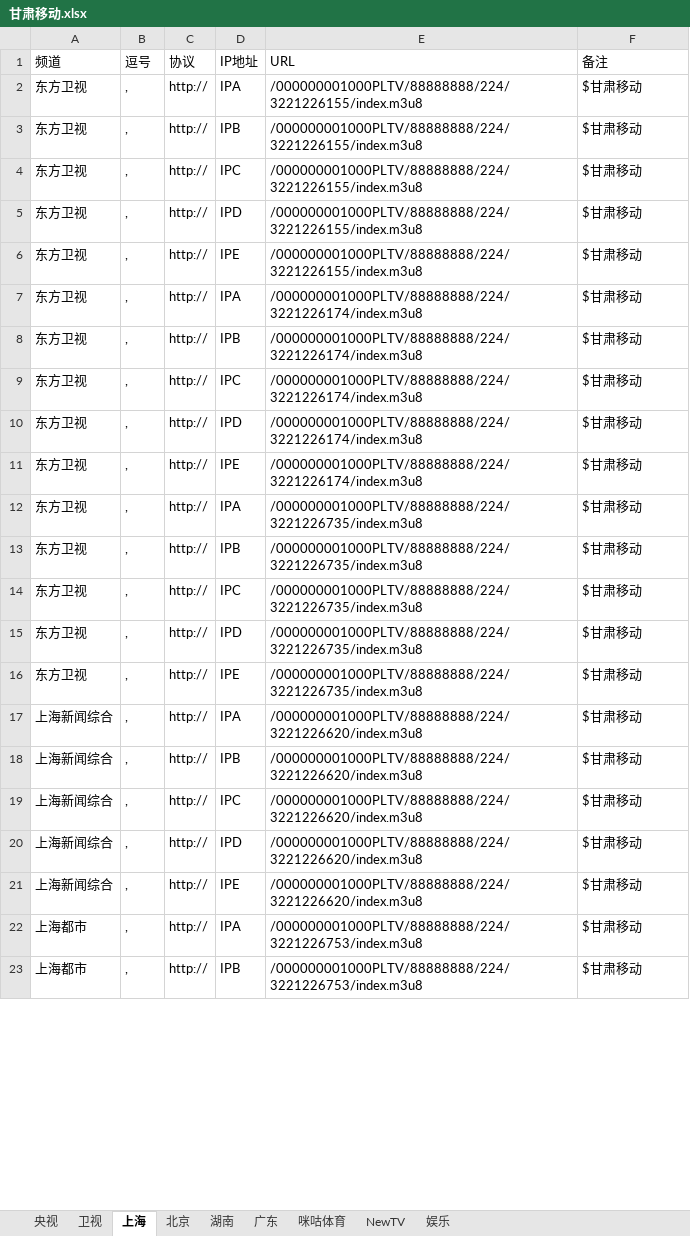
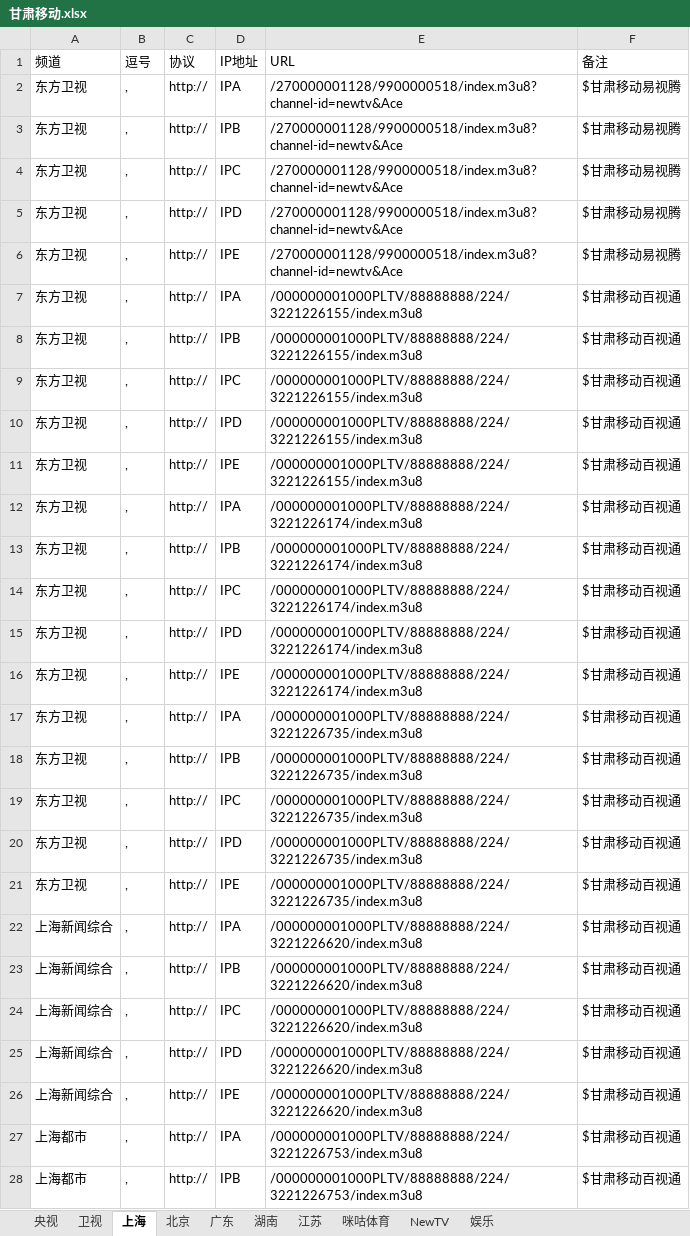
Before and after one commit to cmgyzj/Television, an Excel workbook: IPV6直播源汇总/甘肃移动.xlsx, sheet 上海, drawn as a sheet; only a part is shown; values as stored, in another font and other column widths than the file's, no borders; addresses are those after the commit; the diff covers the shown part only; the diff names each change by its address in the sheet, - before the commit and + after, or states it on an @@ line.

```diff
--- a/IPV6直播源汇总/甘肃移动.xlsx (sheet 上海)
+++ b/IPV6直播源汇总/甘肃移动.xlsx (sheet 上海)
+sheet tab: 江苏
@@ sheet tab order changed: 央视 | 卫视 | 上海 | 北京 | 广东 | 湖南 | 江苏 | 咪咕体育 | NewTV | 娱乐 @@
+row 2: 东方卫视 | , | http:// | IPA | /270000001128/9900000518/index.m3u8?channel-id=newtv&Ace | $甘肃移动易视腾
+row 3: 东方卫视 | , | http:// | IPB | /270000001128/9900000518/index.m3u8?channel-id=newtv&Ace | $甘肃移动易视腾
+row 4: 东方卫视 | , | http:// | IPC | /270000001128/9900000518/index.m3u8?channel-id=newtv&Ace | $甘肃移动易视腾
+row 5: 东方卫视 | , | http:// | IPD | /270000001128/9900000518/index.m3u8?channel-id=newtv&Ace | $甘肃移动易视腾
+row 6: 东方卫视 | , | http:// | IPE | /270000001128/9900000518/index.m3u8?channel-id=newtv&Ace | $甘肃移动易视腾
-F7:F28 (备注): $甘肃移动
+F7:F28 (备注): $甘肃移动百视通
```
Also changed, not shown: other rows of this sheet, sheet 卫视, sheet 央视, sheet NewTV, sheet 咪咕体育, sheet 北京, sheet 湖南, 2 more sheets, 3 other files.
